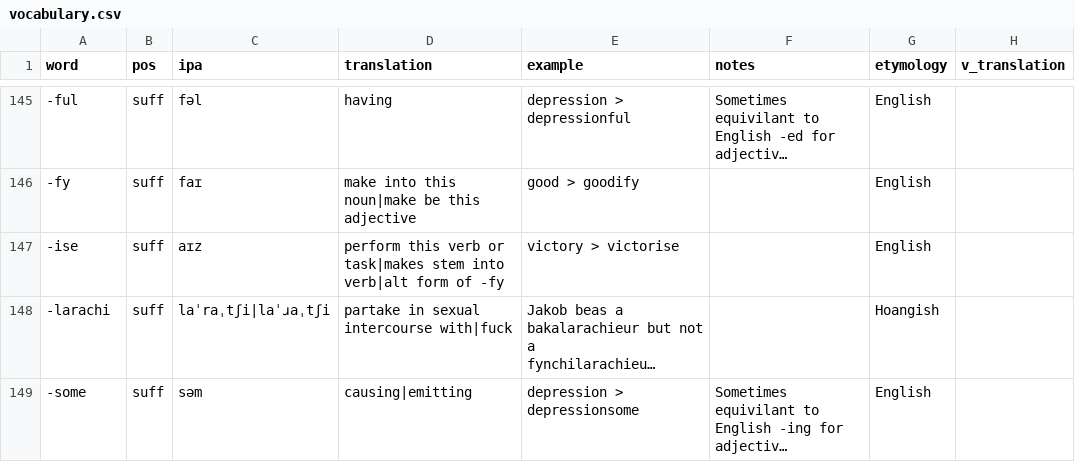
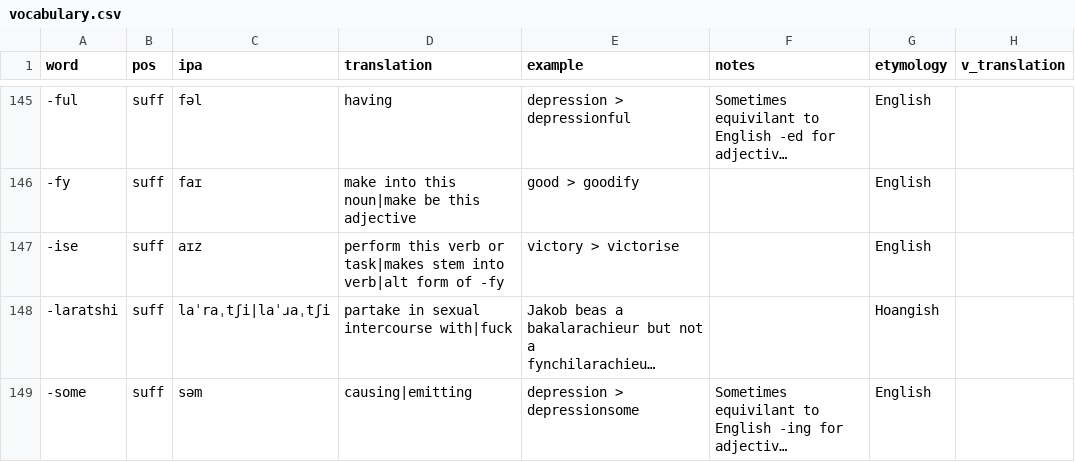
Before and after one commit to SeriousGuy888/Billzonian, a CSV file: vocabulary.csv, drawn as a sheet; only a part is shown, gaps mark what is left out; long unchanged cells end in …; the diff names each change by its address in the sheet, - before the commit and + after, or states it on an @@ line.

Commit message:
affixes updated

```diff
--- a/vocabulary.csv
+++ b/vocabulary.csv
-A148 (word): -larachi
+A148 (word): -laratshi
```
